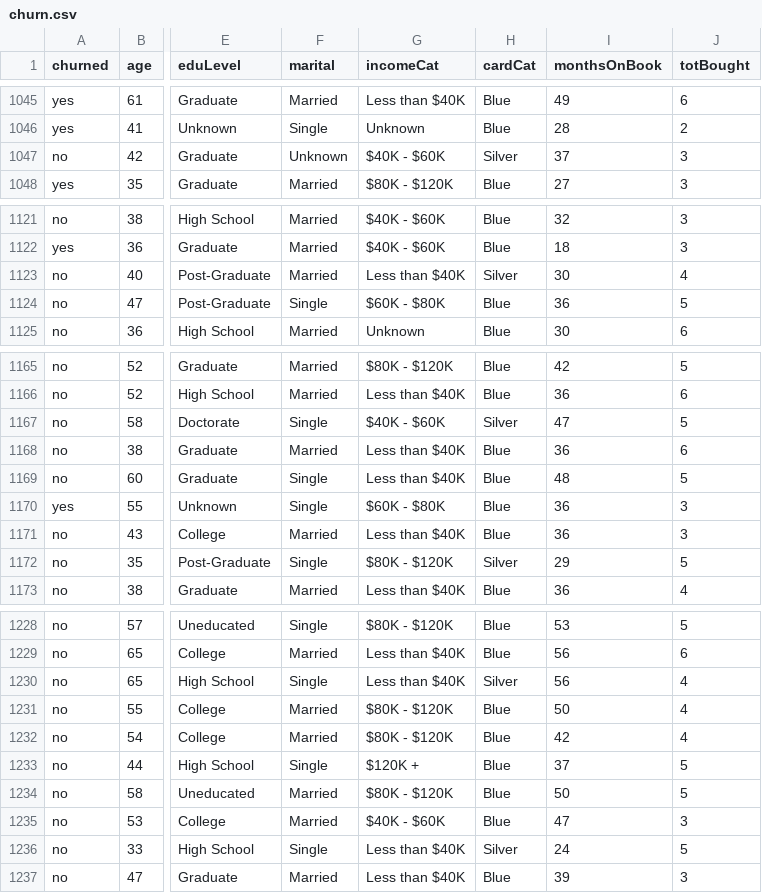
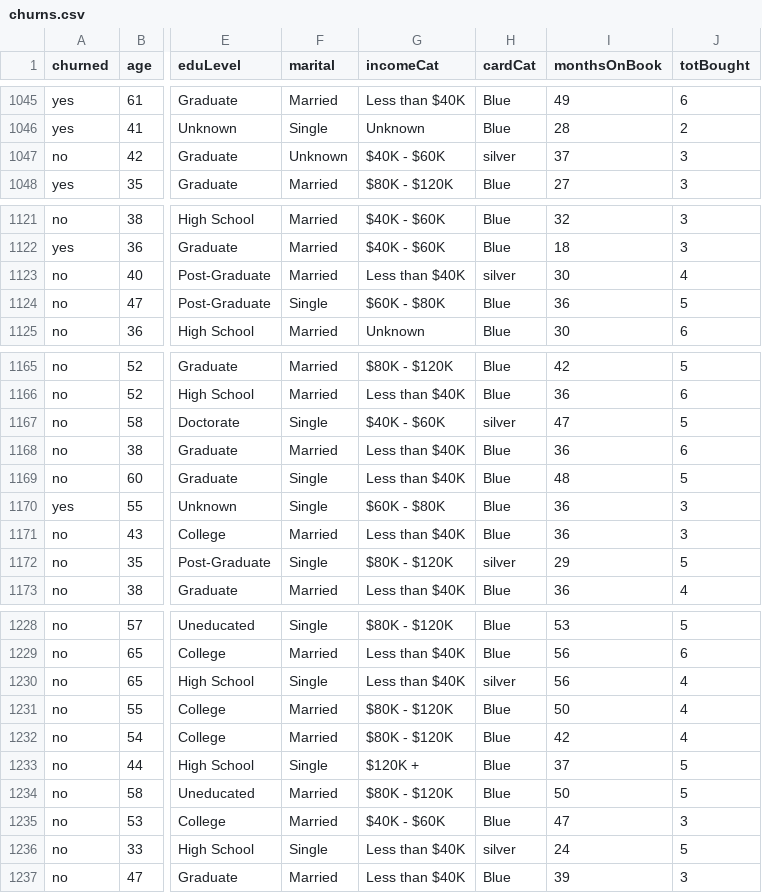
Before and after one commit to justgrossi/Projects, a CSV file: 2.Churn_Prediction/churns.csv (was 2.Churn_Prediction/churn.csv), drawn as a sheet; only a part is shown, gaps mark what is left out; the diff covers the shown part only; the diff names each change by its address in the sheet, - before the commit and + after, or states it on an @@ line.

```diff
--- a/2.Churn_Prediction/churn.csv
+++ b/2.Churn_Prediction/churns.csv
-H1047 (cardCat): Silver
+H1047 (cardCat): silver
-H1123 (cardCat): Silver
+H1123 (cardCat): silver
-H1167 (cardCat): Silver
+H1167 (cardCat): silver
-H1172 (cardCat): Silver
+H1172 (cardCat): silver
-H1230 (cardCat): Silver
+H1230 (cardCat): silver
-H1236 (cardCat): Silver
+H1236 (cardCat): silver
```
Also changed, not shown: 48 edited cells elsewhere in this file, 4 other files.
